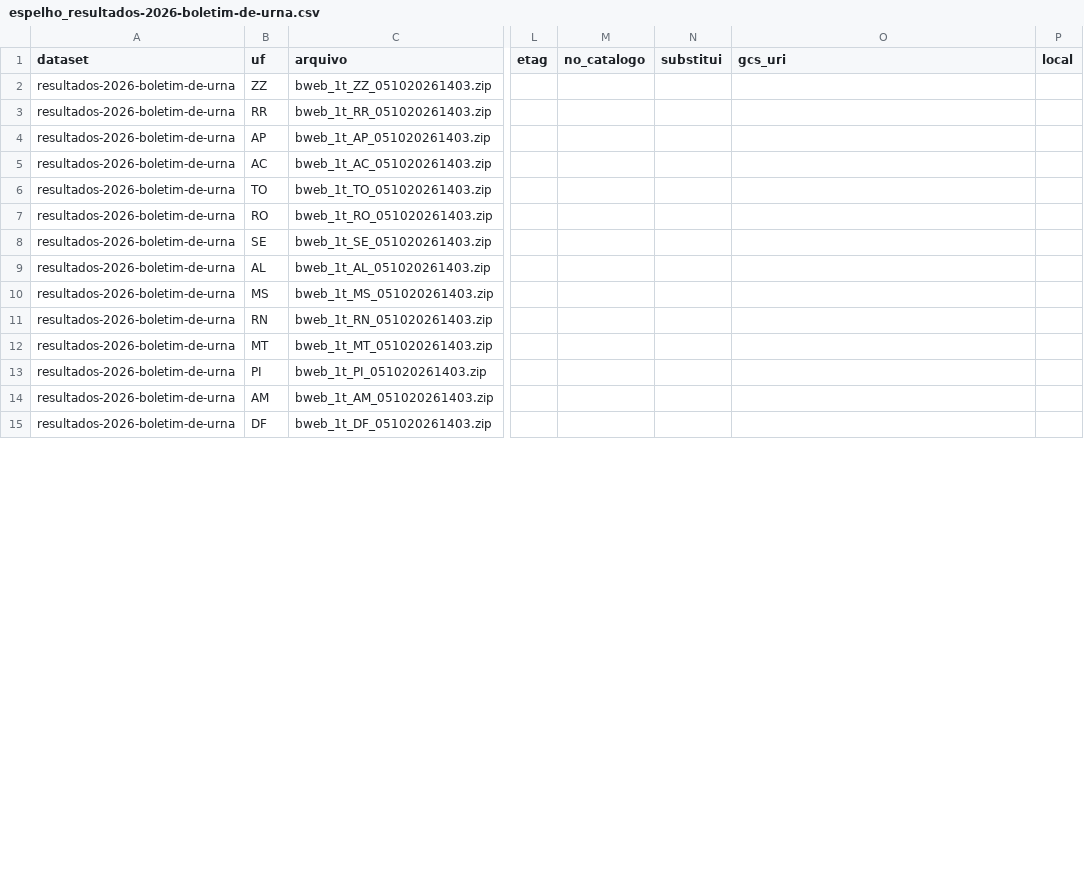
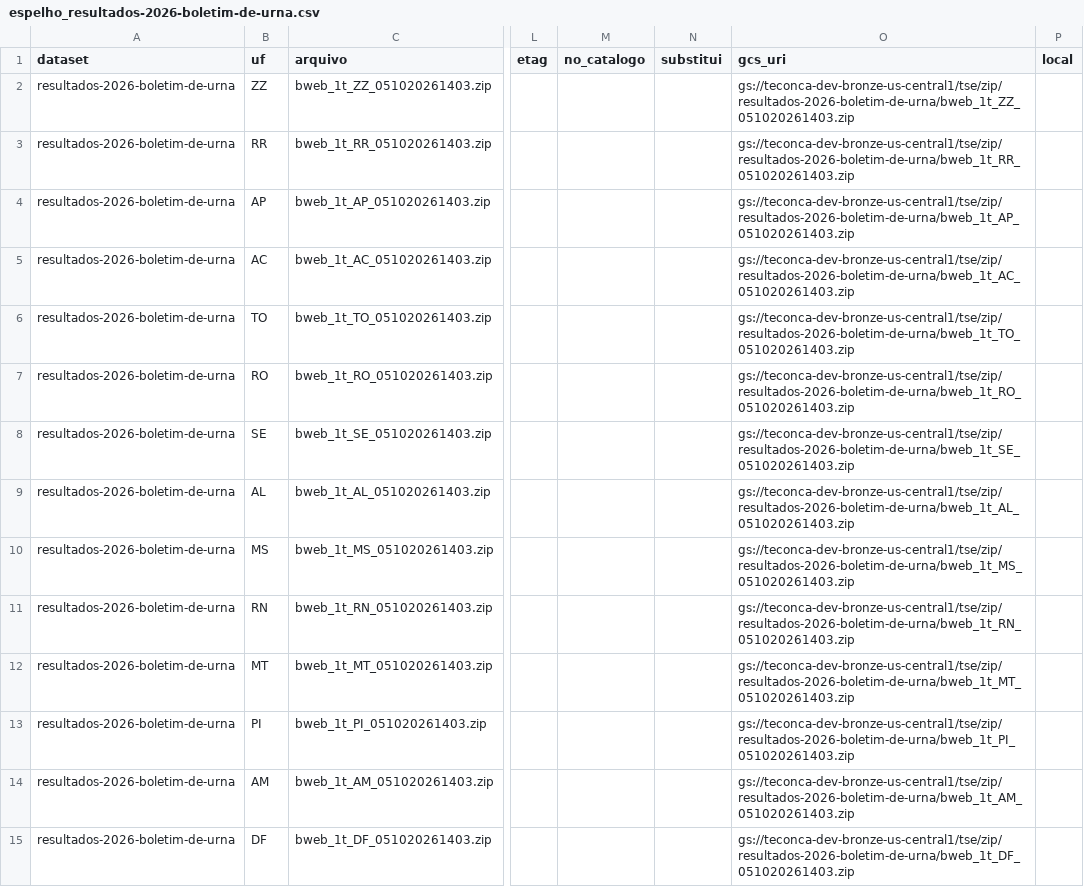
Before and after one commit to JonatasOnca/Auditoria-Eleicao-2026, a CSV file: manifests/espelho_resultados-2026-boletim-de-urna.csv, drawn as a sheet; only a part is shown, gaps mark what is left out; the diff covers the shown part only; the diff names each change by its address in the sheet, - before the commit and + after, or states it on an @@ line.

```diff
--- a/manifests/espelho_resultados-2026-boletim-de-urna.csv
+++ b/manifests/espelho_resultados-2026-boletim-de-urna.csv
-O2 (gcs_uri): (empty)
+O2 (gcs_uri): gs://teconca-dev-bronze-us-central1/tse/zip/resultados-2026-boletim-de-urna/bweb_1t_ZZ_051020261403.zip
-O3 (gcs_uri): (empty)
+O3 (gcs_uri): gs://teconca-dev-bronze-us-central1/tse/zip/resultados-2026-boletim-de-urna/bweb_1t_RR_051020261403.zip
-O4 (gcs_uri): (empty)
+O4 (gcs_uri): gs://teconca-dev-bronze-us-central1/tse/zip/resultados-2026-boletim-de-urna/bweb_1t_AP_051020261403.zip
-O5 (gcs_uri): (empty)
+O5 (gcs_uri): gs://teconca-dev-bronze-us-central1/tse/zip/resultados-2026-boletim-de-urna/bweb_1t_AC_051020261403.zip
-O6 (gcs_uri): (empty)
+O6 (gcs_uri): gs://teconca-dev-bronze-us-central1/tse/zip/resultados-2026-boletim-de-urna/bweb_1t_TO_051020261403.zip
-O7 (gcs_uri): (empty)
+O7 (gcs_uri): gs://teconca-dev-bronze-us-central1/tse/zip/resultados-2026-boletim-de-urna/bweb_1t_RO_051020261403.zip
-O8 (gcs_uri): (empty)
+O8 (gcs_uri): gs://teconca-dev-bronze-us-central1/tse/zip/resultados-2026-boletim-de-urna/bweb_1t_SE_051020261403.zip
-O9 (gcs_uri): (empty)
+O9 (gcs_uri): gs://teconca-dev-bronze-us-central1/tse/zip/resultados-2026-boletim-de-urna/bweb_1t_AL_051020261403.zip
-O10 (gcs_uri): (empty)
+O10 (gcs_uri): gs://teconca-dev-bronze-us-central1/tse/zip/resultados-2026-boletim-de-urna/bweb_1t_MS_051020261403.zip
-O11 (gcs_uri): (empty)
+O11 (gcs_uri): gs://teconca-dev-bronze-us-central1/tse/zip/resultados-2026-boletim-de-urna/bweb_1t_RN_051020261403.zip
-O12 (gcs_uri): (empty)
+O12 (gcs_uri): gs://teconca-dev-bronze-us-central1/tse/zip/resultados-2026-boletim-de-urna/bweb_1t_MT_051020261403.zip
-O13 (gcs_uri): (empty)
+O13 (gcs_uri): gs://teconca-dev-bronze-us-central1/tse/zip/resultados-2026-boletim-de-urna/bweb_1t_PI_051020261403.zip
-O14 (gcs_uri): (empty)
+O14 (gcs_uri): gs://teconca-dev-bronze-us-central1/tse/zip/resultados-2026-boletim-de-urna/bweb_1t_AM_051020261403.zip
-O15 (gcs_uri): (empty)
+O15 (gcs_uri): gs://teconca-dev-bronze-us-central1/tse/zip/resultados-2026-boletim-de-urna/bweb_1t_DF_051020261403.zip
```
Also changed, not shown: 42 edited cells elsewhere in this file, manifests/espelho_codigos-oficiais-de-uf-e-municipios-segundo-o-tse-e-o-ibge.csv, manifests/espelho_correspondencia-entre-numero-interno-e-modelo-da-urna-1.csv, 24 other files.
